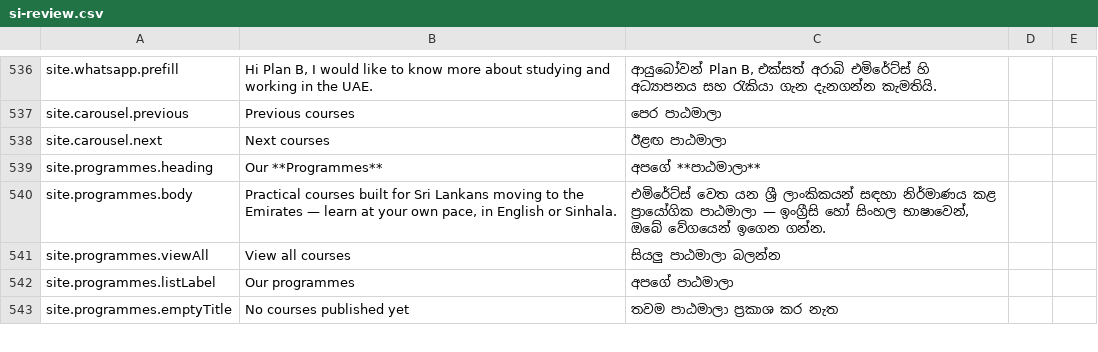
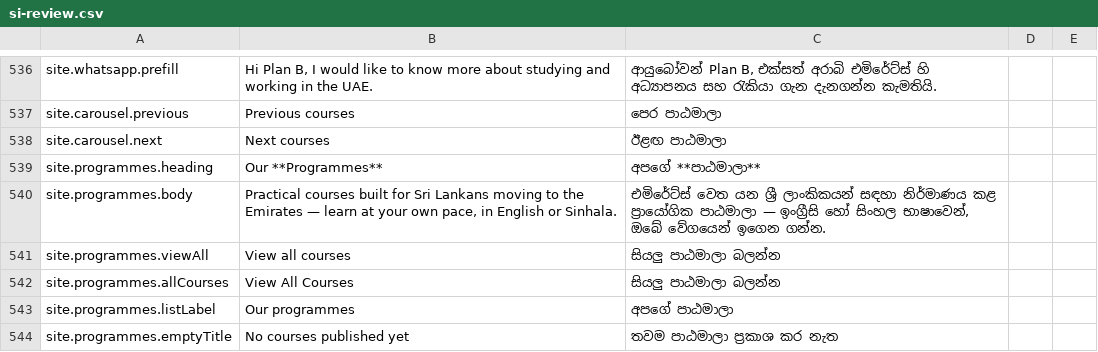
Before and after one commit to anuradhapathirana-aws/planb, a CSV file: docs/translations/si-review.csv, drawn as a sheet; only a part is shown, gaps mark what is left out; the diff names each change by its address in the sheet, - before the commit and + after, or states it on an @@ line.

```diff
--- a/docs/translations/si-review.csv
+++ b/docs/translations/si-review.csv
+row 542: site.programmes.allCourses | View All Courses | සියලු පාඨමාලා බලන්න
```
Also changed, not shown: 17 other files.
